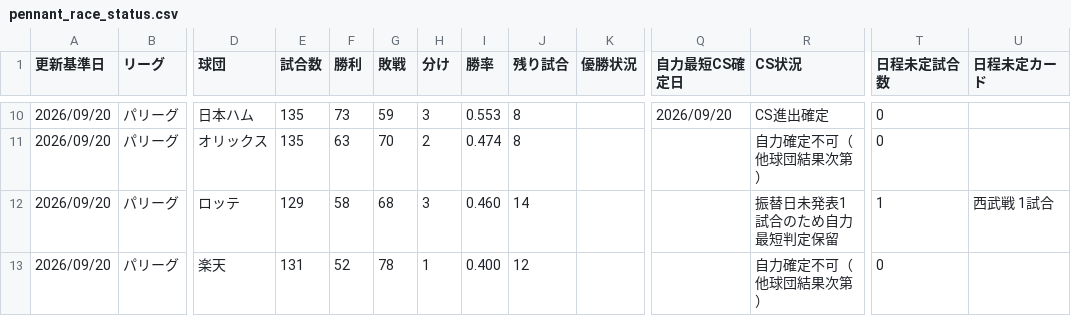
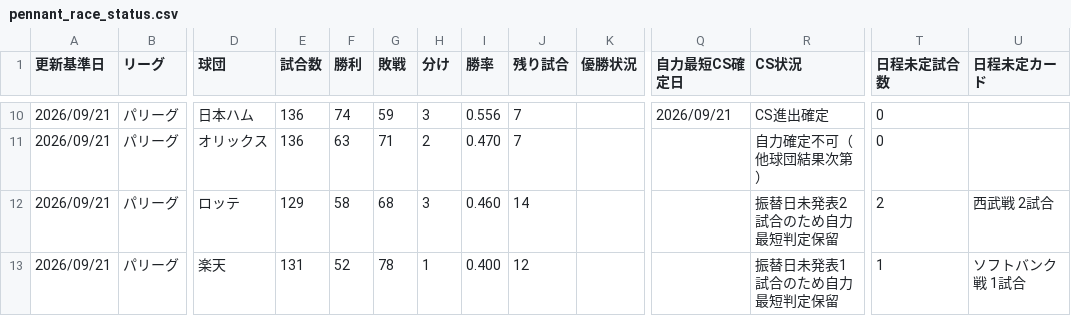
Before and after one commit to hitoshihirai07-hash/player-lens.pages, a CSV file: data/pennant_race_status.csv, drawn as a sheet; only a part is shown, gaps mark what is left out; the diff covers the shown part only; the diff names each change by its address in the sheet, - before the commit and + after, or states it on an @@ line.

```diff
--- a/data/pennant_race_status.csv
+++ b/data/pennant_race_status.csv
-A10:A13 (更新基準日): 2026/09/20
+A10:A13 (更新基準日): 2026/09/21
-E10:E11 (試合数): 135
+E10:E11 (試合数): 136
-F10 (勝利): 73
+F10 (勝利): 74
-I10 (勝率): 0.553
+I10 (勝率): 0.556
-J10:J11 (残り試合): 8
+J10:J11 (残り試合): 7
-Q10 (自力最短CS確定日): 2026/09/20
+Q10 (自力最短CS確定日): 2026/09/21
-G11 (敗戦): 70
+G11 (敗戦): 71
-I11 (勝率): 0.474
+I11 (勝率): 0.470
-R12 (CS状況): 振替日未発表1試合のため自力最短判定保留
+R12 (CS状況): 振替日未発表2試合のため自力最短判定保留
-T12 (日程未定試合数): 1
+T12 (日程未定試合数): 2
-U12 (日程未定カード): 西武戦 1試合
+U12 (日程未定カード): 西武戦 2試合
-R13 (CS状況): 自力確定不可（他球団結果次第）
+R13 (CS状況): 振替日未発表1試合のため自力最短判定保留
-T13 (日程未定試合数): 0
+T13 (日程未定試合数): 1
-U13 (日程未定カード): (empty)
+U13 (日程未定カード): ソフトバンク戦 1試合
```
Also changed, not shown: 1 added row, 1 removed row and 33 edited cells elsewhere in this file, data/2026stats_pitcher.csv, data/preview_starter.csv, 17 other files.
